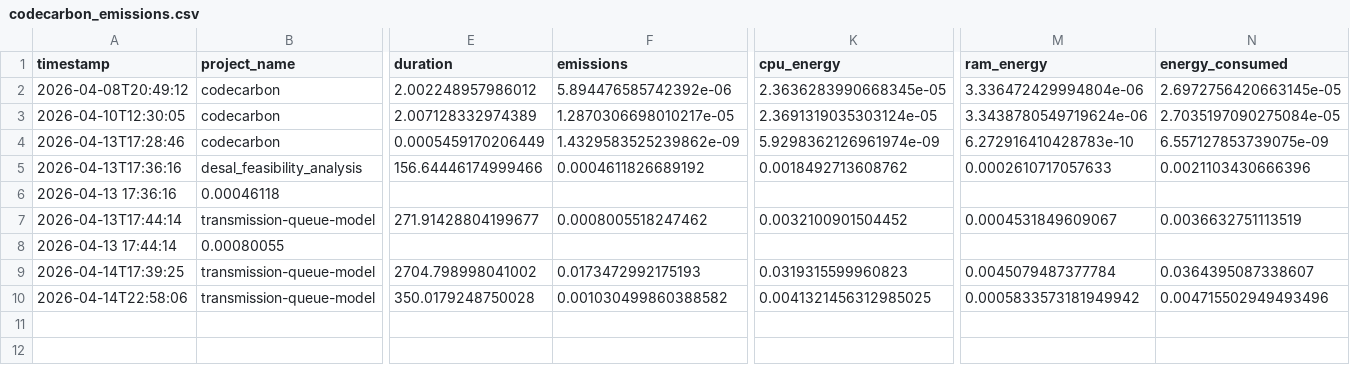
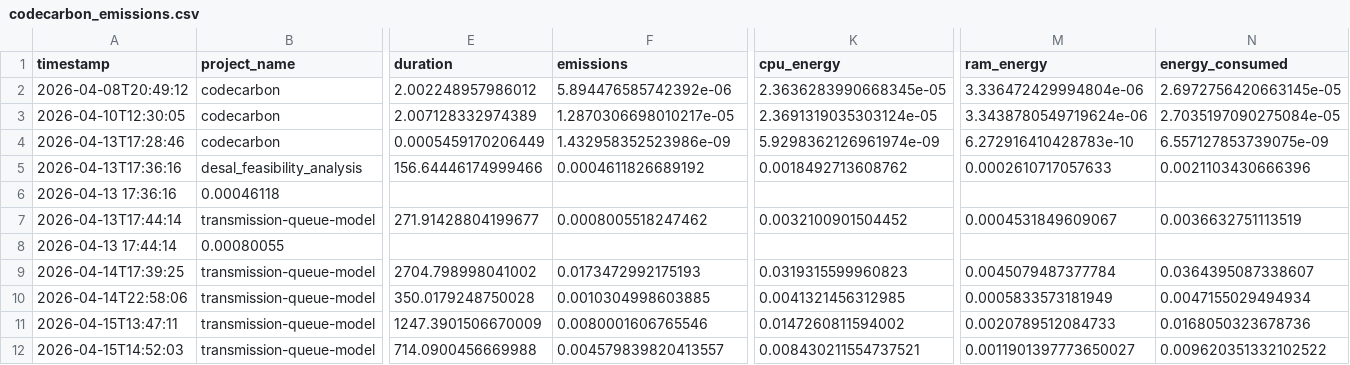
Before and after one commit to sophievmcd/dsan5550-project2, a CSV file: outputs/codecarbon_emissions.csv, drawn as a sheet; only a part is shown, gaps mark what is left out; rows hold the shown columns only; the diff names each change by its address in the sheet, - before the commit and + after, or states it on an @@ line.

```diff
--- a/outputs/codecarbon_emissions.csv
+++ b/outputs/codecarbon_emissions.csv
-F4 (emissions): 1.4329583525239862e-09
+F4 (emissions): 1.432958352523986e-09
-F10 (emissions): 0.001030499860388582
+F10 (emissions): 0.0010304998603885
-K10 (cpu_energy): 0.0041321456312985025
+K10 (cpu_energy): 0.0041321456312985
-M10 (ram_energy): 0.0005833573181949942
+M10 (ram_energy): 0.0005833573181949
-N10 (energy_consumed): 0.004715502949493496
+N10 (energy_consumed): 0.0047155029494934
+row 11: 2026-04-15T13:47:11 | transmission-queue-model | 1247.3901506670009 | 0.0080001606765546 | 0.0147260811594002 | 0.0020789512084733 | 0.0168050323678736
+row 12: 2026-04-15T14:52:03 | transmission-queue-model | 714.0900456669988 | 0.004579839820413557 | 0.008430211554737521 | 0.0011901397773650027 | 0.009620351332102522
```
Also changed, not shown: 20 other files.
